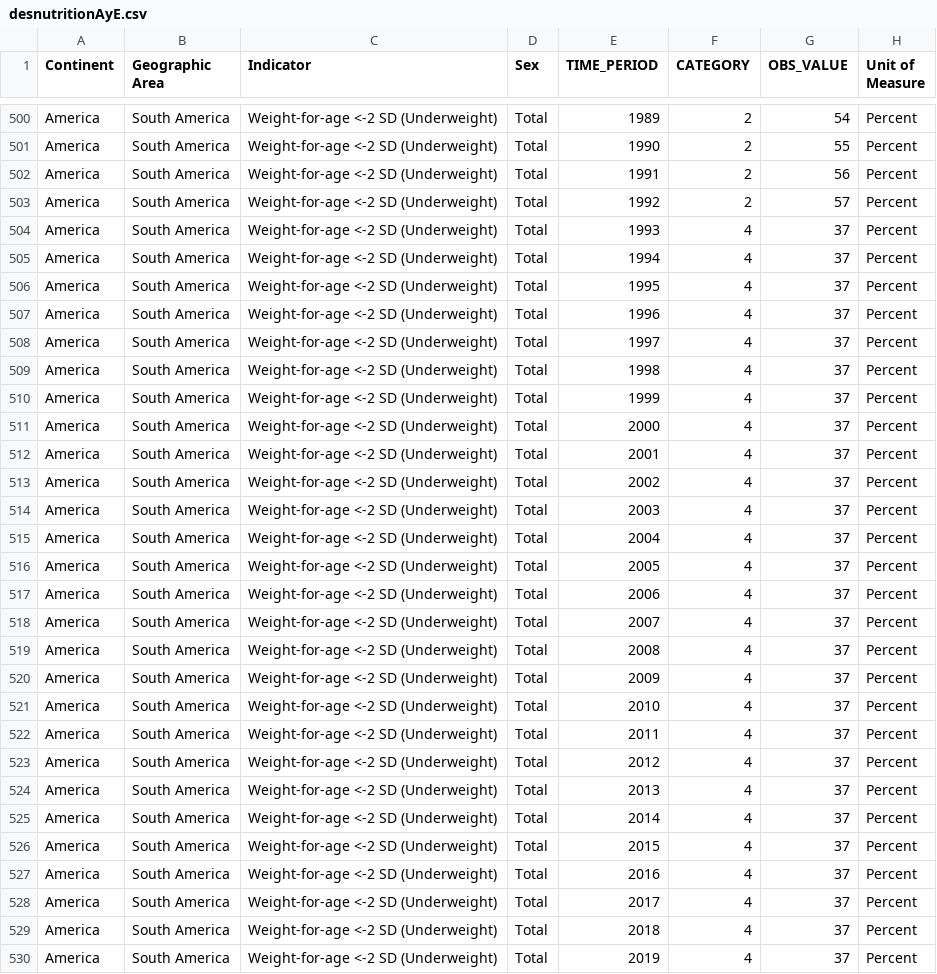
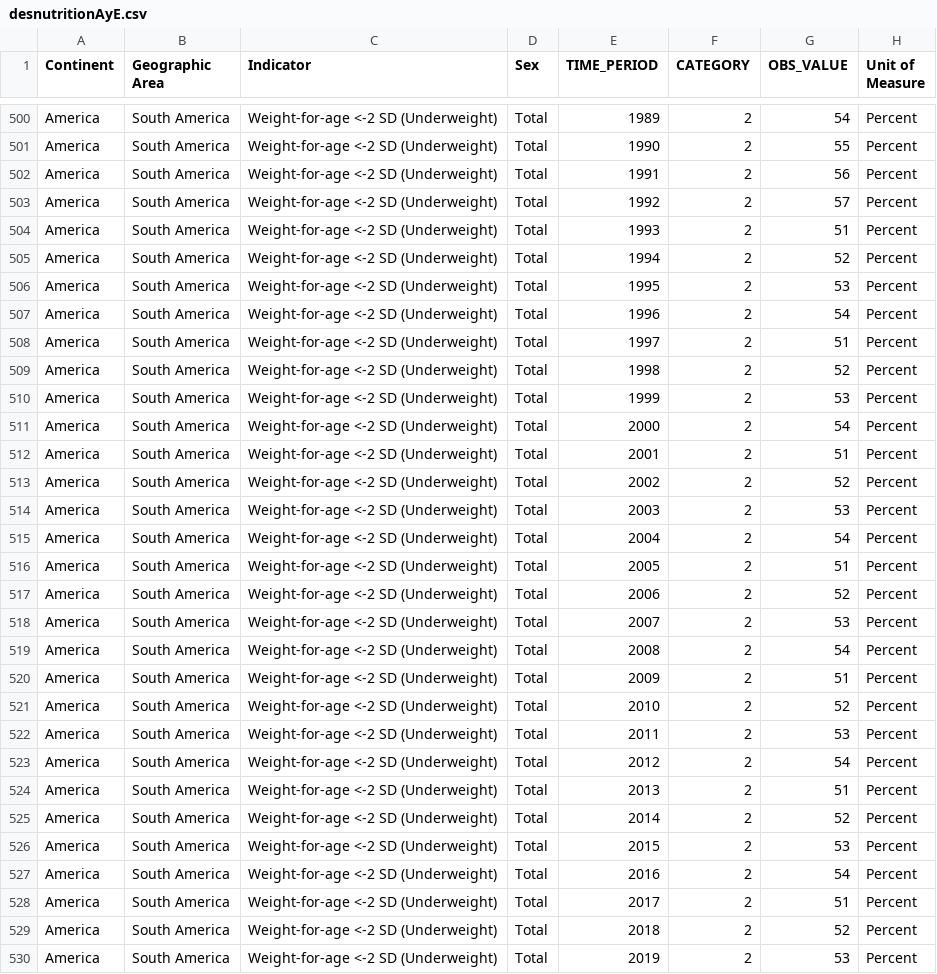
Before and after one commit to MaisaUvidia/UNIR, a CSV file: desnutritionAyE.csv, drawn as a sheet; only a part is shown, gaps mark what is left out; the diff covers the shown part only.

Commit message:
Add files via upload

```diff
--- a/desnutritionAyE.csv
+++ b/desnutritionAyE.csv
@@ -503,28 +503,28 @@ America,South America,Weight-for-age <-2 SD (Underweight),Total,1991,2,56,Percen
 America,South America,Weight-for-age <-2 SD (Underweight),Total,1992,2,57,Percent
-America,South America,Weight-for-age <-2 SD (Underweight),Total,1993,4,37,Percent
-America,South America,Weight-for-age <-2 SD (Underweight),Total,1994,4,37,Percent
-America,South America,Weight-for-age <-2 SD (Underweight),Total,1995,4,37,Percent
-America,South America,Weight-for-age <-2 SD (Underweight),Total,1996,4,37,Percent
-America,South America,Weight-for-age <-2 SD (Underweight),Total,1997,4,37,Percent
-America,South America,Weight-for-age <-2 SD (Underweight),Total,1998,4,37,Percent
-America,South America,Weight-for-age <-2 SD (Underweight),Total,1999,4,37,Percent
-America,South America,Weight-for-age <-2 SD (Underweight),Total,2000,4,37,Percent
-America,South America,Weight-for-age <-2 SD (Underweight),Total,2001,4,37,Percent
-America,South America,Weight-for-age <-2 SD (Underweight),Total,2002,4,37,Percent
-America,South America,Weight-for-age <-2 SD (Underweight),Total,2003,4,37,Percent
-America,South America,Weight-for-age <-2 SD (Underweight),Total,2004,4,37,Percent
-America,South America,Weight-for-age <-2 SD (Underweight),Total,2005,4,37,Percent
-America,South America,Weight-for-age <-2 SD (Underweight),Total,2006,4,37,Percent
-America,South America,Weight-for-age <-2 SD (Underweight),Total,2007,4,37,Percent
-America,South America,Weight-for-age <-2 SD (Underweight),Total,2008,4,37,Percent
-America,South America,Weight-for-age <-2 SD (Underweight),Total,2009,4,37,Percent
-America,South America,Weight-for-age <-2 SD (Underweight),Total,2010,4,37,Percent
-America,South America,Weight-for-age <-2 SD (Underweight),Total,2011,4,37,Percent
-America,South America,Weight-for-age <-2 SD (Underweight),Total,2012,4,37,Percent
-America,South America,Weight-for-age <-2 SD (Underweight),Total,2013,4,37,Percent
-America,South America,Weight-for-age <-2 SD (Underweight),Total,2014,4,37,Percent
-America,South America,Weight-for-age <-2 SD (Underweight),Total,2015,4,37,Percent
-America,South America,Weight-for-age <-2 SD (Underweight),Total,2016,4,37,Percent
-America,South America,Weight-for-age <-2 SD (Underweight),Total,2017,4,37,Percent
-America,South America,Weight-for-age <-2 SD (Underweight),Total,2018,4,37,Percent
-America,South America,Weight-for-age <-2 SD (Underweight),Total,2019,4,37,Percent
+America,South America,Weight-for-age <-2 SD (Underweight),Total,1993,2,51,Percent
+America,South America,Weight-for-age <-2 SD (Underweight),Total,1994,2,52,Percent
+America,South America,Weight-for-age <-2 SD (Underweight),Total,1995,2,53,Percent
+America,South America,Weight-for-age <-2 SD (Underweight),Total,1996,2,54,Percent
+America,South America,Weight-for-age <-2 SD (Underweight),Total,1997,2,51,Percent
+America,South America,Weight-for-age <-2 SD (Underweight),Total,1998,2,52,Percent
+America,South America,Weight-for-age <-2 SD (Underweight),Total,1999,2,53,Percent
+America,South America,Weight-for-age <-2 SD (Underweight),Total,2000,2,54,Percent
+America,South America,Weight-for-age <-2 SD (Underweight),Total,2001,2,51,Percent
+America,South America,Weight-for-age <-2 SD (Underweight),Total,2002,2,52,Percent
+America,South America,Weight-for-age <-2 SD (Underweight),Total,2003,2,53,Percent
+America,South America,Weight-for-age <-2 SD (Underweight),Total,2004,2,54,Percent
+America,South America,Weight-for-age <-2 SD (Underweight),Total,2005,2,51,Percent
+America,South America,Weight-for-age <-2 SD (Underweight),Total,2006,2,52,Percent
+America,South America,Weight-for-age <-2 SD (Underweight),Total,2007,2,53,Percent
+America,South America,Weight-for-age <-2 SD (Underweight),Total,2008,2,54,Percent
+America,South America,Weight-for-age <-2 SD (Underweight),Total,2009,2,51,Percent
+America,South America,Weight-for-age <-2 SD (Underweight),Total,2010,2,52,Percent
+America,South America,Weight-for-age <-2 SD (Underweight),Total,2011,2,53,Percent
+America,South America,Weight-for-age <-2 SD (Underweight),Total,2012,2,54,Percent
+America,South America,Weight-for-age <-2 SD (Underweight),Total,2013,2,51,Percent
+America,South America,Weight-for-age <-2 SD (Underweight),Total,2014,2,52,Percent
+America,South America,Weight-for-age <-2 SD (Underweight),Total,2015,2,53,Percent
+America,South America,Weight-for-age <-2 SD (Underweight),Total,2016,2,54,Percent
+America,South America,Weight-for-age <-2 SD (Underweight),Total,2017,2,51,Percent
+America,South America,Weight-for-age <-2 SD (Underweight),Total,2018,2,52,Percent
+America,South America,Weight-for-age <-2 SD (Underweight),Total,2019,2,53,Percent
```
Also changed, not shown: 98 edited cells elsewhere in this file.
